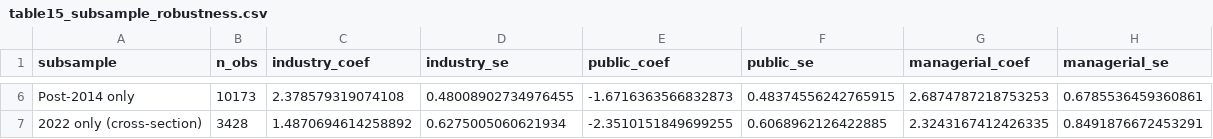
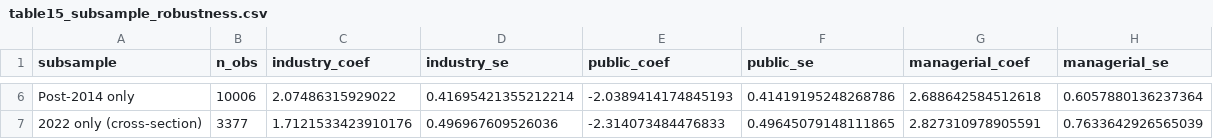
Before and after one commit to mtiryakiuw/GDP, a CSV file: output/tables/table15_subsample_robustness.csv, drawn as a sheet; only a part is shown, gaps mark what is left out; the diff covers the shown part only; the diff names each change by its address in the sheet, - before the commit and + after, or states it on an @@ line.

```diff
--- a/output/tables/table15_subsample_robustness.csv
+++ b/output/tables/table15_subsample_robustness.csv
-B6 (n_obs): 10173
+B6 (n_obs): 10006
-C6 (industry_coef): 2.378579319074108
+C6 (industry_coef): 2.07486315929022
-D6 (industry_se): 0.48008902734976455
+D6 (industry_se): 0.41695421355212214
-E6 (public_coef): -1.6716363566832873
+E6 (public_coef): -2.0389414174845193
-F6 (public_se): 0.48374556242765915
+F6 (public_se): 0.41419195248268786
-G6 (managerial_coef): 2.6874787218753253
+G6 (managerial_coef): 2.688642584512618
-H6 (managerial_se): 0.6785536459360861
+H6 (managerial_se): 0.6057880136237364
-B7 (n_obs): 3428
+B7 (n_obs): 3377
-C7 (industry_coef): 1.4870694614258892
+C7 (industry_coef): 1.7121533423910176
-D7 (industry_se): 0.6275005060621934
+D7 (industry_se): 0.496967609526036
-E7 (public_coef): -2.3510151849699255
+E7 (public_coef): -2.314073484476833
-F7 (public_se): 0.6068962126422885
+F7 (public_se): 0.49645079148111865
-G7 (managerial_coef): 2.3243167412426335
+G7 (managerial_coef): 2.827310978905591
-H7 (managerial_se): 0.8491876672453291
+H7 (managerial_se): 0.7633642926565039
```
Also changed, not shown: 28 edited cells elsewhere in this file, output/tables/table13_robustness_specifications.csv, output/tables/table14_clustering_robustness.csv, 18 other files.
